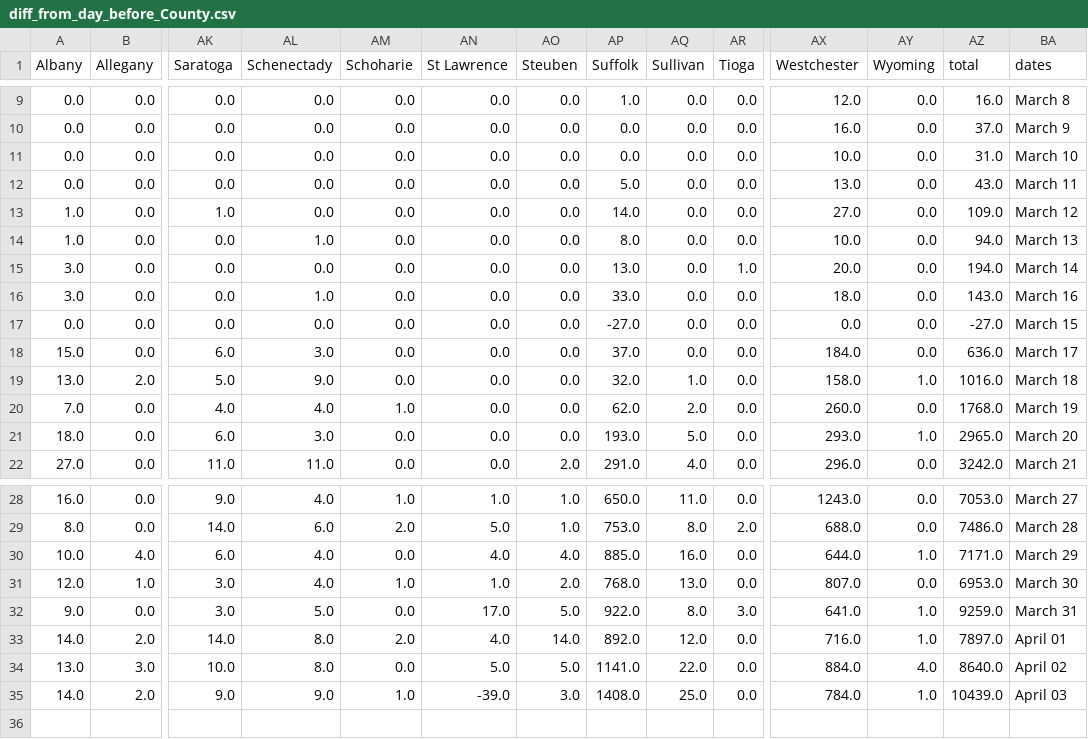
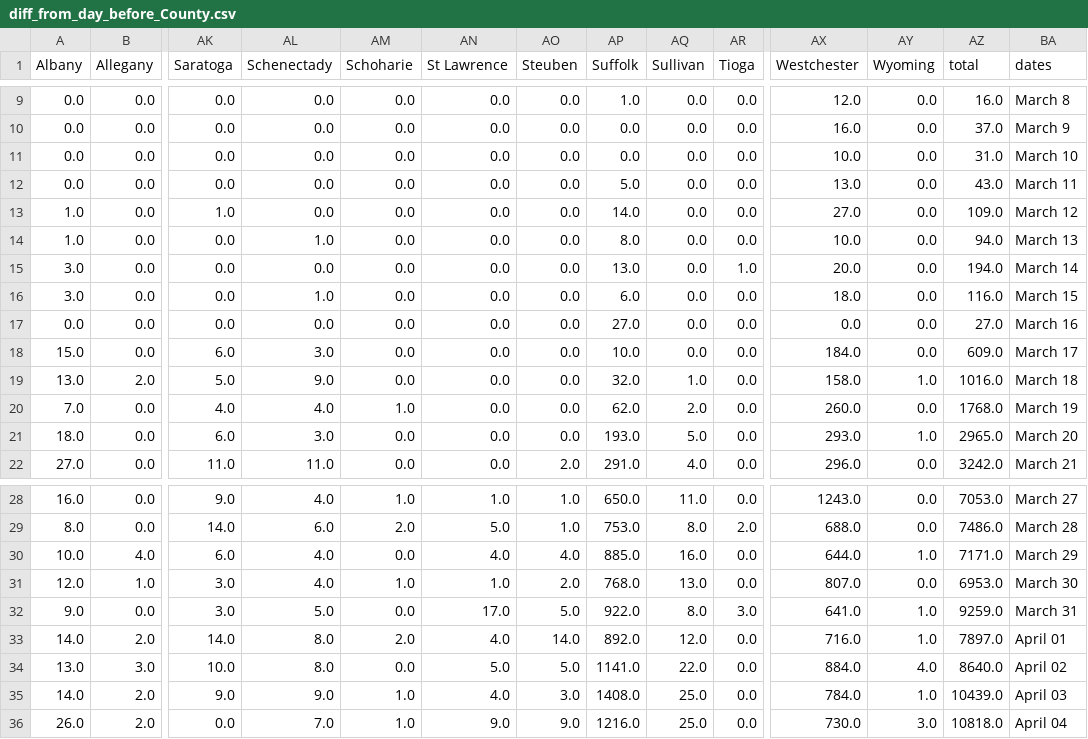
Before and after one commit to LilySu/Covid-19nyc, a CSV file: df_ny/diff_from_day_before_County.csv, drawn as a sheet; only a part is shown, gaps mark what is left out; rows hold the shown columns only; the diff names each change by its address in the sheet, - before the commit and + after, or states it on an @@ line.

```diff
--- a/df_ny/diff_from_day_before_County.csv
+++ b/df_ny/diff_from_day_before_County.csv
-AP16 (Suffolk): 33.0
+AP16 (Suffolk): 6.0
-AZ16 (total): 143.0
+AZ16 (total): 116.0
-BA16 (dates): March 16
+BA16 (dates): March 15
-AP17 (Suffolk): -27.0
+AP17 (Suffolk): 27.0
-AZ17 (total): -27.0
+AZ17 (total): 27.0
-BA17 (dates): March 15
+BA17 (dates): March 16
-AP18 (Suffolk): 37.0
+AP18 (Suffolk): 10.0
-AZ18 (total): 636.0
+AZ18 (total): 609.0
-AN35 (St Lawrence): -39.0
+AN35 (St Lawrence): 4.0
+row 36: 26.0 | 2.0 | 0.0 | 7.0 | 1.0 | 9.0 | 9.0 | 1216.0 | 25.0 | 0.0 | 730.0 | 3.0 | 10818.0 | April 04
```
Also changed, not shown: df_ny/percentage_change_County.csv, df_nyc/daily_num_cases_nyc.csv, 12 other files.
